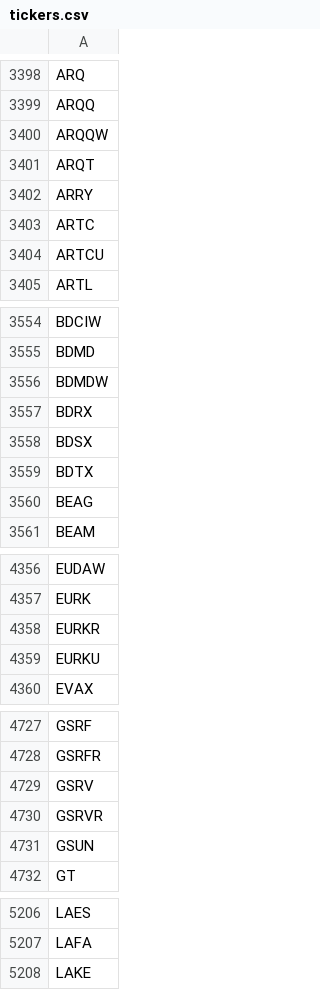
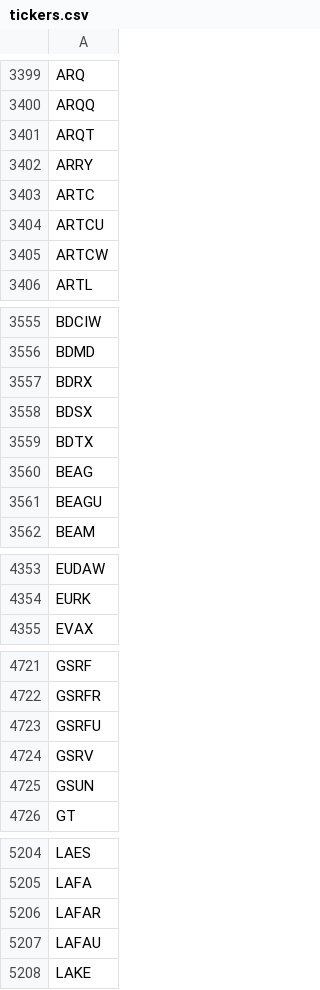
Before and after one commit to Tonomasan/Momentum-app_NYSE_NASDAQ_HTML, a CSV file: tickers.csv, drawn as a sheet; only a part is shown, gaps mark what is left out; removed rows and columns are numbered as before the commit, all else as after; the diff covers the shown part only; the diff names each change by its address in the sheet, - before the commit and + after, or states it on an @@ line.

```diff
--- a/tickers.csv
+++ b/tickers.csv
-row 3400: ARQQW
+row 3405: ARTCW
-row 3556: BDMDW
+row 3561: BEAGU
-row 4358: EURKR
-row 4359: EURKU
+row 4723: GSRFU
-row 4730: GSRVR
+row 5206: LAFAR
+row 5207: LAFAU
```
Also changed, not shown: 45 added rows, 47 removed rows and 5 edited cells elsewhere in this file, momentum_data.csv, 1 other file.
